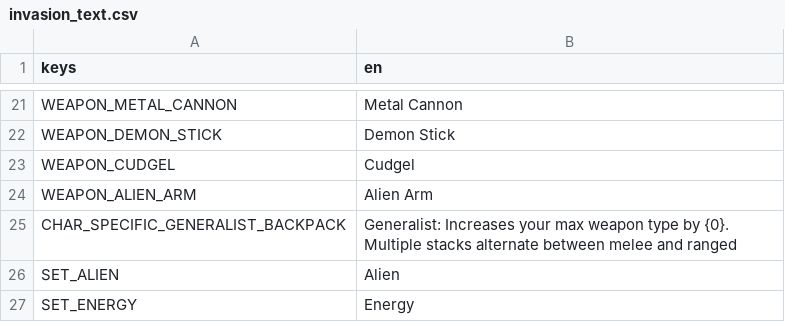
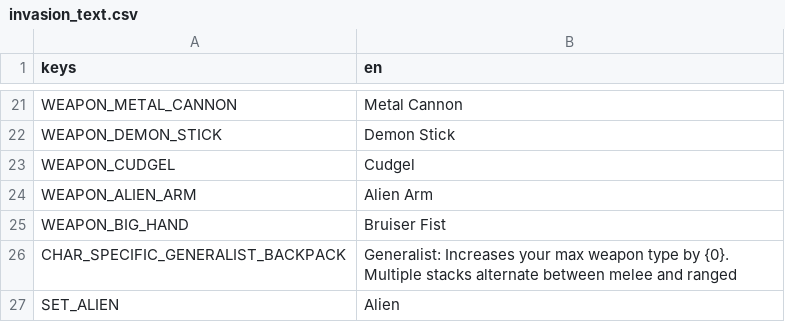
Before and after one commit to BrotatoMods/Brotato-Invasion-Mod, a CSV file: root/mods-unpacked/Darkly77-Invasion/translations/invasion_text.csv, drawn as a sheet; only a part is shown, gaps mark what is left out; the shorter side is filled out with more unchanged rows; the diff names each change by its address in the sheet, - before the commit and + after, or states it on an @@ line.

Commit message:
Rename "Big Hand" to "Bruiser Fist"

```diff
--- a/root/mods-unpacked/Darkly77-Invasion/translations/invasion_text.csv
+++ b/root/mods-unpacked/Darkly77-Invasion/translations/invasion_text.csv
+row 25: WEAPON_BIG_HAND | Bruiser Fist
```
Also changed, not shown: 5 other files.
